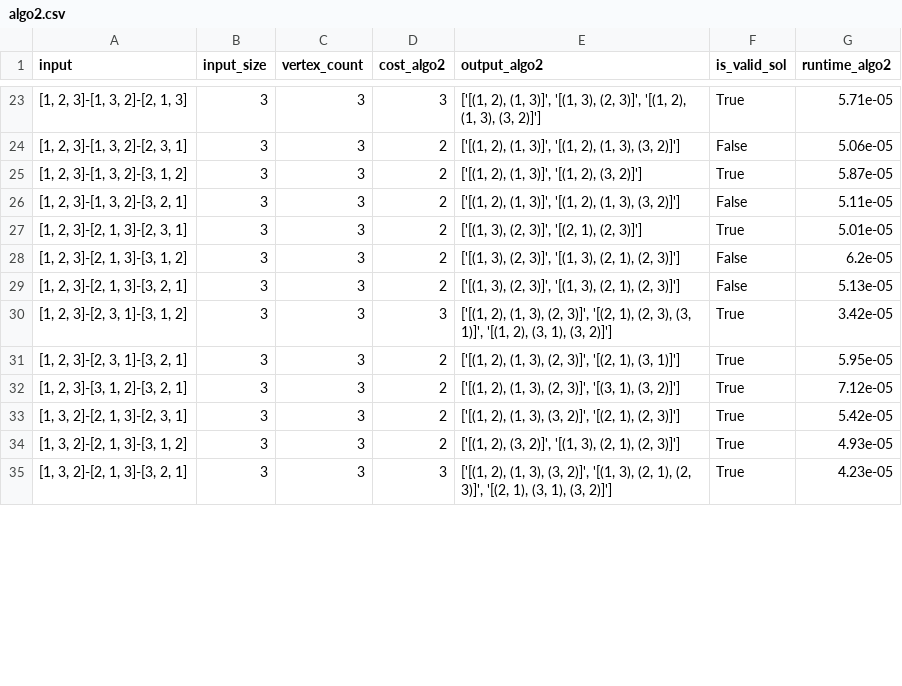
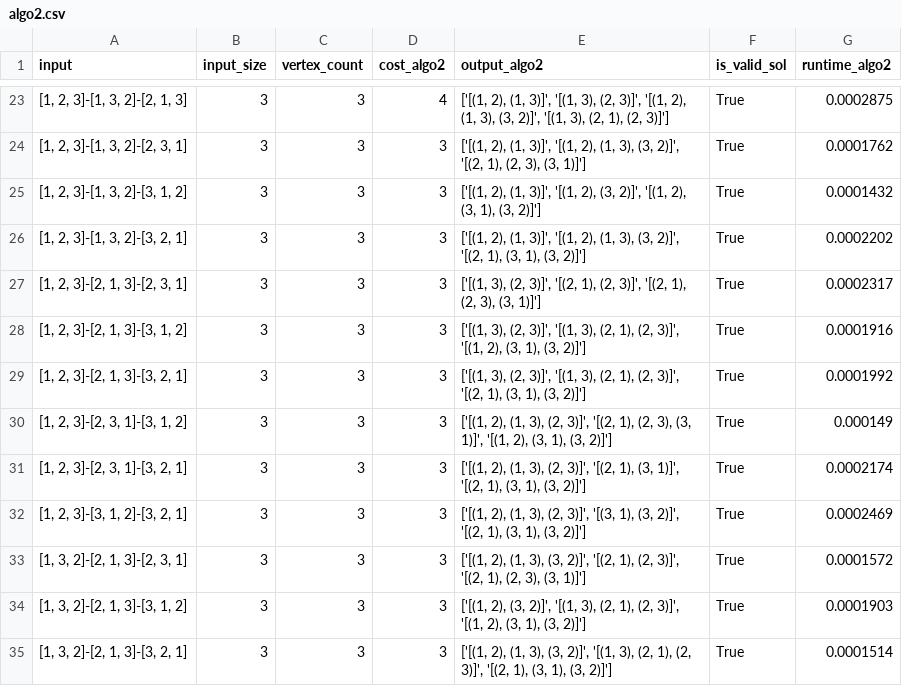
Before and after one commit to cjgsongsong/cs199aclthesis, a CSV file: results/algo2.csv, drawn as a sheet; only a part is shown, gaps mark what is left out; the diff covers the shown part only.

Commit message:
fix algo2

```diff
--- a/results/algo2.csv
+++ b/results/algo2.csv
@@ -23,13 +23,13 @@ input,input_size,vertex_count,cost_algo2,output_algo2,is_valid_sol,runtime_algo2
-"[1, 2, 3]-[1, 3, 2]-[2, 1, 3]",3,3,3,"['[(1, 2), (1, 3)]', '[(1, 3), (2, 3)]', '[(1, 2), (1, 3), (3, 2)]']",True,5.71e-05
-"[1, 2, 3]-[1, 3, 2]-[2, 3, 1]",3,3,2,"['[(1, 2), (1, 3)]', '[(1, 2), (1, 3), (3, 2)]']",False,5.06e-05
-"[1, 2, 3]-[1, 3, 2]-[3, 1, 2]",3,3,2,"['[(1, 2), (1, 3)]', '[(1, 2), (3, 2)]']",True,5.87e-05
-"[1, 2, 3]-[1, 3, 2]-[3, 2, 1]",3,3,2,"['[(1, 2), (1, 3)]', '[(1, 2), (1, 3), (3, 2)]']",False,5.11e-05
-"[1, 2, 3]-[2, 1, 3]-[2, 3, 1]",3,3,2,"['[(1, 3), (2, 3)]', '[(2, 1), (2, 3)]']",True,5.01e-05
-"[1, 2, 3]-[2, 1, 3]-[3, 1, 2]",3,3,2,"['[(1, 3), (2, 3)]', '[(1, 3), (2, 1), (2, 3)]']",False,6.2e-05
-"[1, 2, 3]-[2, 1, 3]-[3, 2, 1]",3,3,2,"['[(1, 3), (2, 3)]', '[(1, 3), (2, 1), (2, 3)]']",False,5.13e-05
-"[1, 2, 3]-[2, 3, 1]-[3, 1, 2]",3,3,3,"['[(1, 2), (1, 3), (2, 3)]', '[(2, 1), (2, 3), (3, 1)]', '[(1, 2), (3, 1), (3, 2)]']",True,3.42e-05
-"[1, 2, 3]-[2, 3, 1]-[3, 2, 1]",3,3,2,"['[(1, 2), (1, 3), (2, 3)]', '[(2, 1), (3, 1)]']",True,5.95e-05
-"[1, 2, 3]-[3, 1, 2]-[3, 2, 1]",3,3,2,"['[(1, 2), (1, 3), (2, 3)]', '[(3, 1), (3, 2)]']",True,7.12e-05
-"[1, 3, 2]-[2, 1, 3]-[2, 3, 1]",3,3,2,"['[(1, 2), (1, 3), (3, 2)]', '[(2, 1), (2, 3)]']",True,5.42e-05
-"[1, 3, 2]-[2, 1, 3]-[3, 1, 2]",3,3,2,"['[(1, 2), (3, 2)]', '[(1, 3), (2, 1), (2, 3)]']",True,4.93e-05
-"[1, 3, 2]-[2, 1, 3]-[3, 2, 1]",3,3,3,"['[(1, 2), (1, 3), (3, 2)]', '[(1, 3), (2, 1), (2, 3)]', '[(2, 1), (3, 1), (3, 2)]']",True,4.23e-05
+"[1, 2, 3]-[1, 3, 2]-[2, 1, 3]",3,3,4,"['[(1, 2), (1, 3)]', '[(1, 3), (2, 3)]', '[(1, 2), (1, 3), (3, 2)]', '[(1, 3), (2, 1), (2, 3)]']",True,0.0002875
+"[1, 2, 3]-[1, 3, 2]-[2, 3, 1]",3,3,3,"['[(1, 2), (1, 3)]', '[(1, 2), (1, 3), (3, 2)]', '[(2, 1), (2, 3), (3, 1)]']",True,0.0001762
+"[1, 2, 3]-[1, 3, 2]-[3, 1, 2]",3,3,3,"['[(1, 2), (1, 3)]', '[(1, 2), (3, 2)]', '[(1, 2), (3, 1), (3, 2)]']",True,0.0001432
+"[1, 2, 3]-[1, 3, 2]-[3, 2, 1]",3,3,3,"['[(1, 2), (1, 3)]', '[(1, 2), (1, 3), (3, 2)]', '[(2, 1), (3, 1), (3, 2)]']",True,0.0002202
+"[1, 2, 3]-[2, 1, 3]-[2, 3, 1]",3,3,3,"['[(1, 3), (2, 3)]', '[(2, 1), (2, 3)]', '[(2, 1), (2, 3), (3, 1)]']",True,0.0002317
+"[1, 2, 3]-[2, 1, 3]-[3, 1, 2]",3,3,3,"['[(1, 3), (2, 3)]', '[(1, 3), (2, 1), (2, 3)]', '[(1, 2), (3, 1), (3, 2)]']",True,0.0001916
+"[1, 2, 3]-[2, 1, 3]-[3, 2, 1]",3,3,3,"['[(1, 3), (2, 3)]', '[(1, 3), (2, 1), (2, 3)]', '[(2, 1), (3, 1), (3, 2)]']",True,0.0001992
+"[1, 2, 3]-[2, 3, 1]-[3, 1, 2]",3,3,3,"['[(1, 2), (1, 3), (2, 3)]', '[(2, 1), (2, 3), (3, 1)]', '[(1, 2), (3, 1), (3, 2)]']",True,0.000149
+"[1, 2, 3]-[2, 3, 1]-[3, 2, 1]",3,3,3,"['[(1, 2), (1, 3), (2, 3)]', '[(2, 1), (3, 1)]', '[(2, 1), (3, 1), (3, 2)]']",True,0.0002174
+"[1, 2, 3]-[3, 1, 2]-[3, 2, 1]",3,3,3,"['[(1, 2), (1, 3), (2, 3)]', '[(3, 1), (3, 2)]', '[(2, 1), (3, 1), (3, 2)]']",True,0.0002469
+"[1, 3, 2]-[2, 1, 3]-[2, 3, 1]",3,3,3,"['[(1, 2), (1, 3), (3, 2)]', '[(2, 1), (2, 3)]', '[(2, 1), (2, 3), (3, 1)]']",True,0.0001572
+"[1, 3, 2]-[2, 1, 3]-[3, 1, 2]",3,3,3,"['[(1, 2), (3, 2)]', '[(1, 3), (2, 1), (2, 3)]', '[(1, 2), (3, 1), (3, 2)]']",True,0.0001903
+"[1, 3, 2]-[2, 1, 3]-[3, 2, 1]",3,3,3,"['[(1, 2), (1, 3), (3, 2)]', '[(1, 3), (2, 1), (2, 3)]', '[(2, 1), (3, 1), (3, 2)]']",True,0.0001514
```
Also changed, not shown: 123 edited cells elsewhere in this file, 2 other files.
